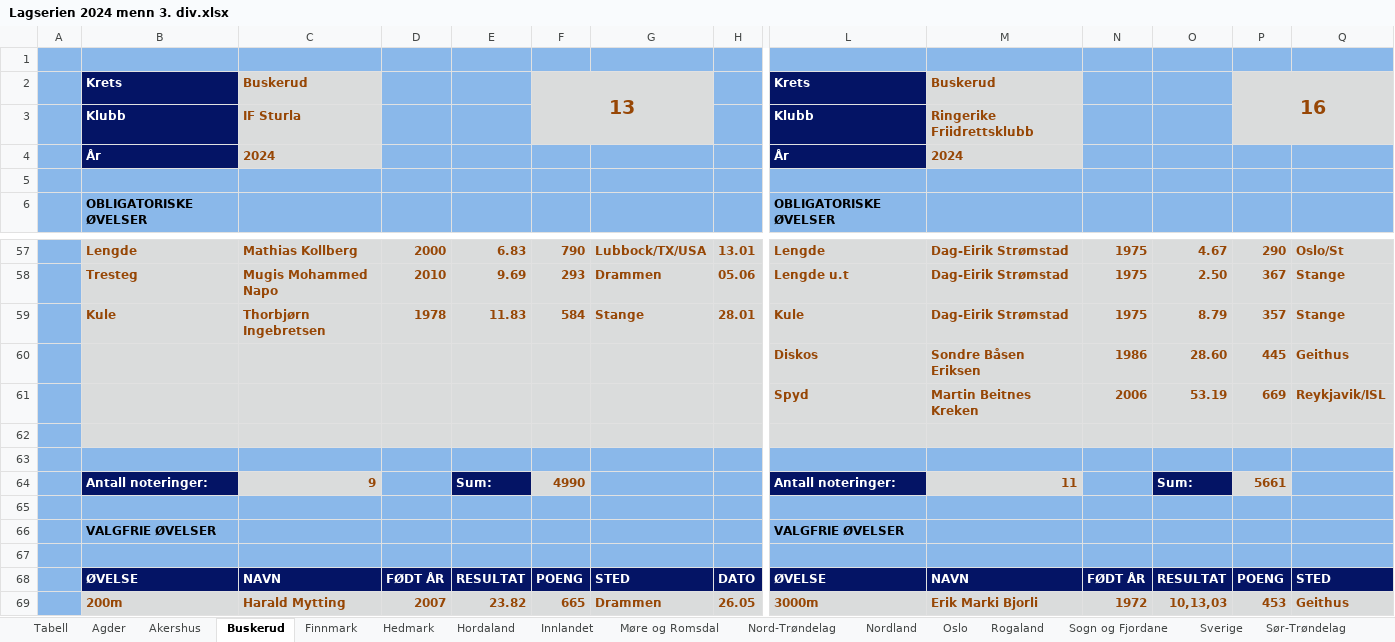
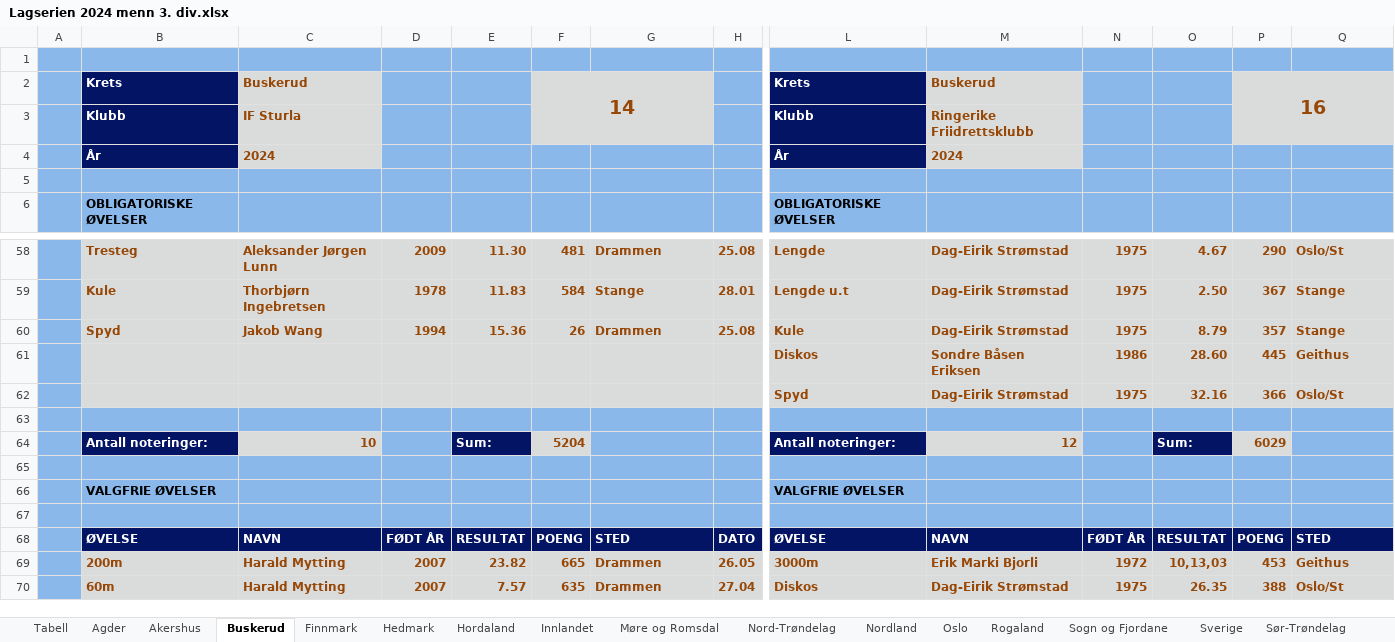
Before and after one commit to perellef/Seriekalkulator-Friidrett, an Excel workbook: output/Lagserien 2024 menn 3. div.xlsx, sheet Buskerud, drawn as a sheet; only a part is shown, gaps mark what is left out; the shorter side is filled out with more unchanged rows; values as stored, in another font and other column widths than the file's, no borders; removed rows and columns are numbered as before the commit, all else as after; rows hold the shown columns only; the diff covers the shown part only; the diff names each change by its address in the sheet, - before the commit and + after, or states it on an @@ line.

```diff
--- a/output/Lagserien 2024 menn 3. div.xlsx (sheet Buskerud)
+++ b/output/Lagserien 2024 menn 3. div.xlsx (sheet Buskerud)
-F2: 13
+F2: 14
-B58: Lengde
+B58: Tresteg
-C58: Mathias Kollberg
+C58: Aleksander Jørgen Lunn
-D58: 2000
+D58: 2009
-E58: 6.83
+E58: 11.30
-F58: 790
+F58: 481
-G58: Lubbock/TX/USA
+G58: Drammen
-H58: 13.01
+H58: 25.08
-row 58:  | Tresteg | Mugis Mohammed Napo | 2010 | 9.69 | 293 | Drammen | 05.06 | Lengde u.t | Dag-Eirik Strømstad | 1975 | 2.50 | 367 | Stange
-L59: Kule
+L59: Lengde u.t
-O59: 8.79
+O59: 2.50
-P59: 357
+P59: 367
+row 60:  | Spyd | Jakob Wang | 1994 | 15.36 | 26 | Drammen | 25.08 | Kule | Dag-Eirik Strømstad | 1975 | 8.79 | 357 | Stange
-row 61:  |  |  |  |  |  |  |  | Spyd | Martin Beitnes Kreken | 2006 | 53.19 | 669 | Reykjavik/ISL
+row 62:  |  |  |  |  |  |  |  | Spyd | Dag-Eirik Strømstad | 1975 | 32.16 | 366 | Oslo/St
-B63:H63 fill: #DADCDC
+B63:H63 fill: #8AB8EA
-L63:Q63 fill: #DADCDC
+L63:Q63 fill: #8AB8EA
-row 64: (empty)
+row 64:  | Antall noteringer: | 10 |  | Sum: | 5204 |  |  | Antall noteringer: | 12 |  | Sum: | 6029
-B64 fill: #8AB8EA
+B64 fill: #041465
-C64 fill: #8AB8EA
+C64 fill: #DADCDC
-E64 fill: #8AB8EA
+E64 fill: #041465
-F64 fill: #8AB8EA
+F64 fill: #DADCDC
-L64 fill: #8AB8EA
+L64 fill: #041465
-M64 fill: #8AB8EA
+M64 fill: #DADCDC
-O64 fill: #8AB8EA
+O64 fill: #041465
-P64 fill: #8AB8EA
+P64 fill: #DADCDC
-row 64:  | Antall noteringer: | 9 |  | Sum: | 4990 |  |  | Antall noteringer: | 11 |  | Sum: | 5661
```
Also changed, not shown: 4 added rows, 3 removed rows, 124 edited cells and cell formats elsewhere in this sheet, sheet Hordaland, sheet Akershus, sheet Oslo, sheet Innlandet, sheet Tabell, sheet Sør-Trøndelag, 10 more sheets, output/Lagserien 2024 1-2. div.xlsx, output/Lagserien 2024 kvinner 3. div.xlsx, 2 other files.
